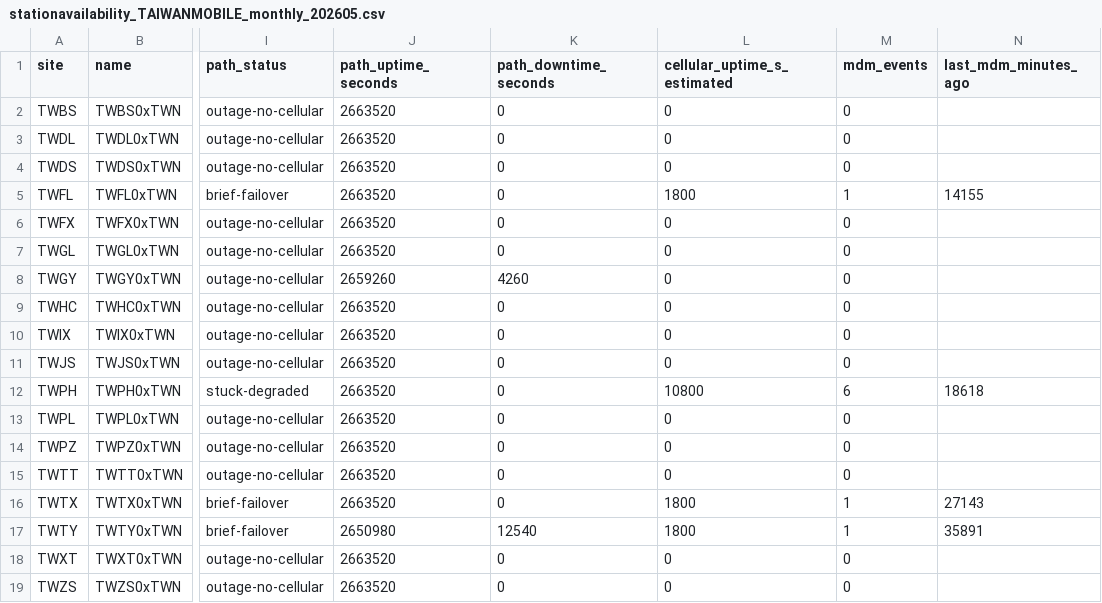
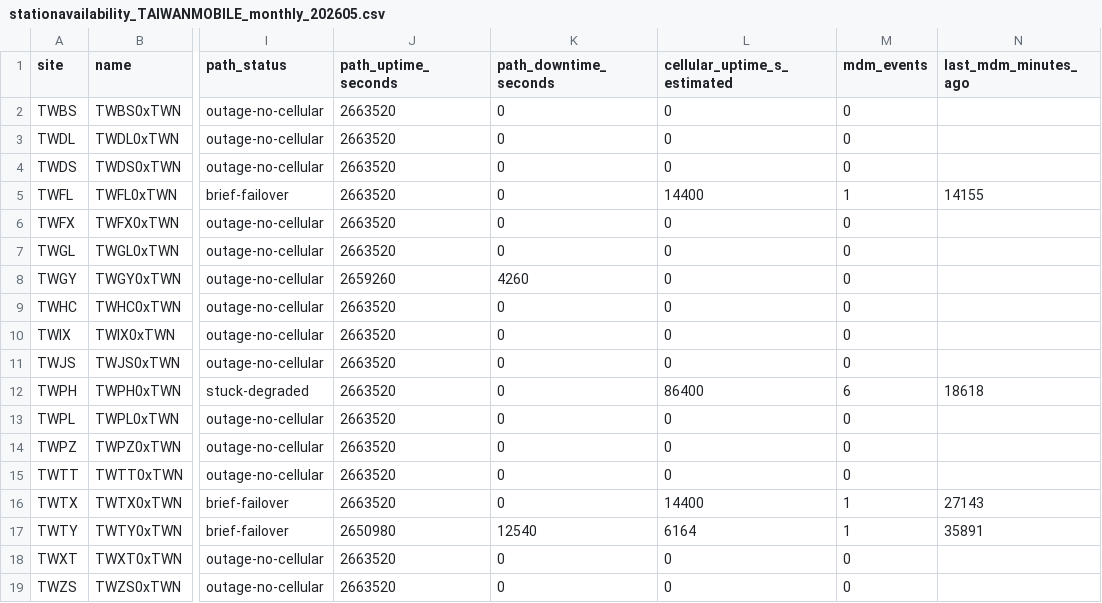
Before and after one commit to GianDuhina/station-availability-reports, a CSV file: stationavailability_TAIWANMOBILE_monthly_202605.csv, drawn as a sheet; only a part is shown, gaps mark what is left out; the diff names each change by its address in the sheet, - before the commit and + after, or states it on an @@ line.

Commit message:
per-account report: stationavailability_TAIWANMOBILE_monthly_202605.csv

```diff
--- a/stationavailability_TAIWANMOBILE_monthly_202605.csv
+++ b/stationavailability_TAIWANMOBILE_monthly_202605.csv
-L5 (cellular_uptime_s_estimated): 1800
+L5 (cellular_uptime_s_estimated): 14400
-L12 (cellular_uptime_s_estimated): 10800
+L12 (cellular_uptime_s_estimated): 86400
-L16 (cellular_uptime_s_estimated): 1800
+L16 (cellular_uptime_s_estimated): 14400
-L17 (cellular_uptime_s_estimated): 1800
+L17 (cellular_uptime_s_estimated): 6164
```
